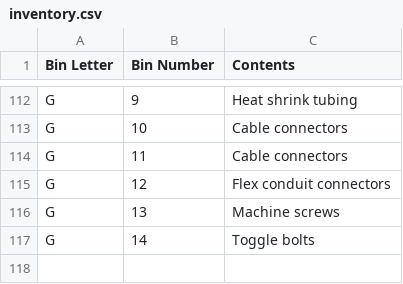
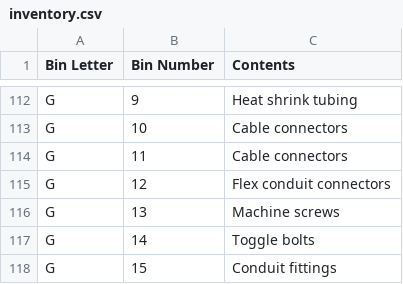
Before and after one commit to rhkim1292/asti-inventory, a CSV file: inventory.csv, drawn as a sheet; only a part is shown, gaps mark what is left out; the diff names each change by its address in the sheet, - before the commit and + after, or states it on an @@ line.

```diff
--- a/inventory.csv
+++ b/inventory.csv
+row 118: G | 15 | Conduit fittings
```
Also changed, not shown: inventory-detail.csv, 1 other file.
